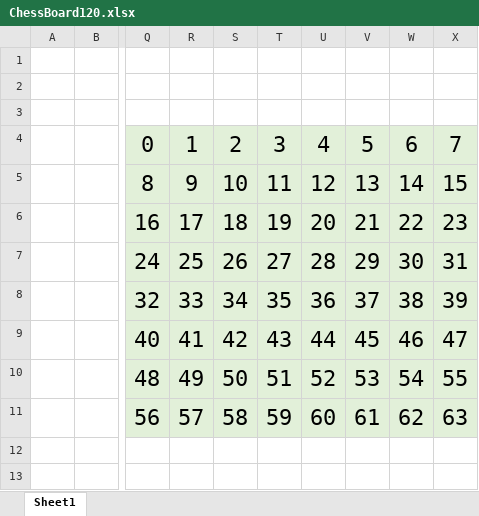
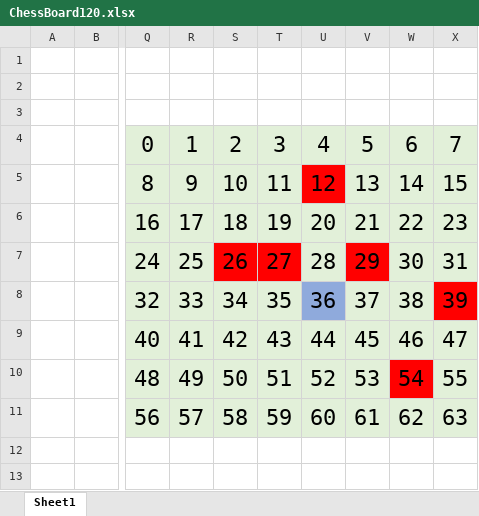
Before and after one commit to Jack4Code/ChessEngineTruboCabla, an Excel workbook: ChessEngineTruboCabla/BoardVisuals/ChessBoard120.xlsx, sheet Sheet1, drawn as a sheet; only a part is shown, gaps mark what is left out; values as stored, in another font and other column widths than the file's, no borders; the diff names each change by its address in the sheet, - before the commit and + after, or states it on an @@ line.

```diff
--- a/ChessEngineTruboCabla/BoardVisuals/ChessBoard120.xlsx (sheet Sheet1)
+++ b/ChessEngineTruboCabla/BoardVisuals/ChessBoard120.xlsx (sheet Sheet1)
-U5 fill: #E2F0D9
+U5 fill: #FF0000
-S7:T7 fill: #E2F0D9
+S7:T7 fill: #FF0000
-V7 fill: #E2F0D9
+V7 fill: #FF0000
-U8 fill: #E2F0D9
+U8 fill: #8FAADC
-X8 fill: #E2F0D9
+X8 fill: #FF0000
-W10 fill: #E2F0D9
+W10 fill: #FF0000
```
Also changed, not shown: 1 other file.
